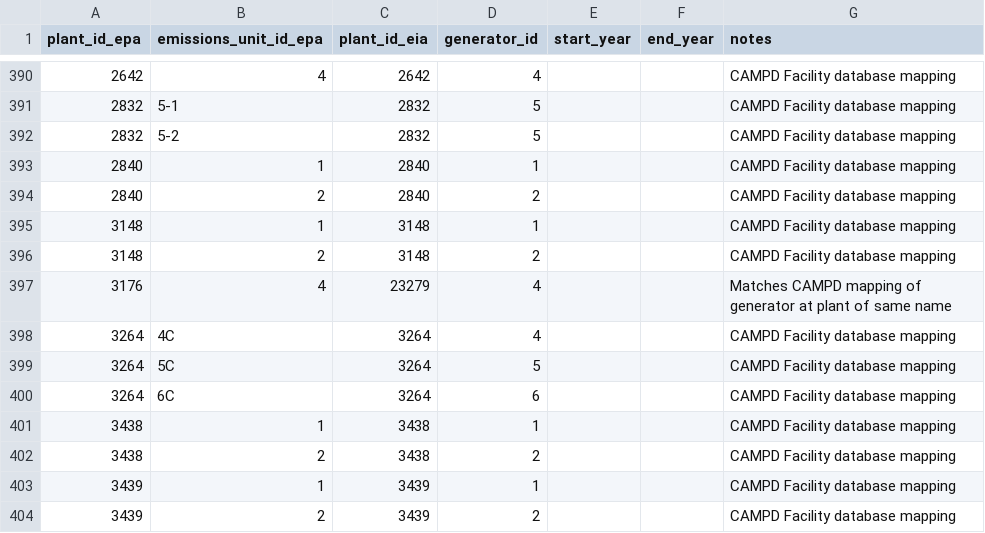
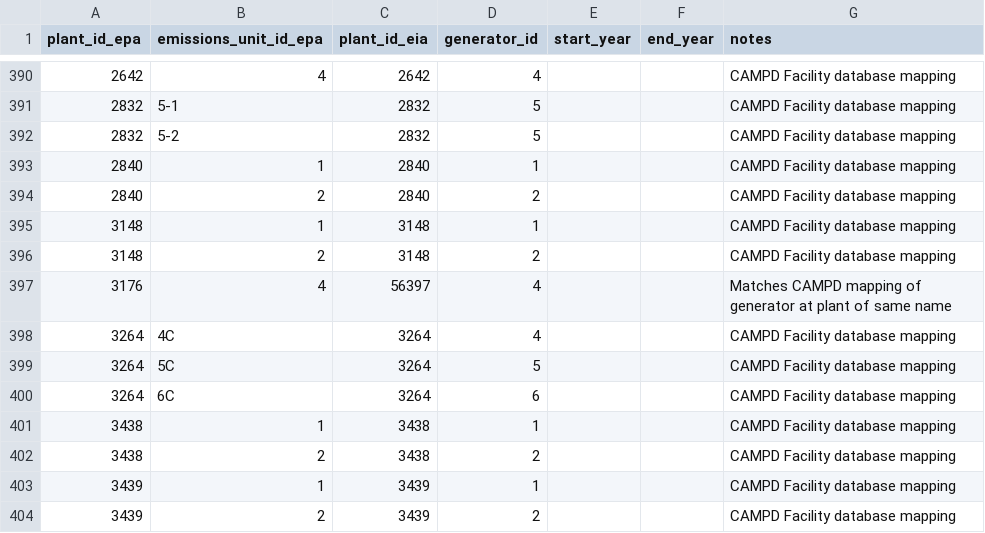
Before and after one commit to singularity-energy/open-grid-emissions, a CSV file: src/oge/reference_tables/epa_eia_crosswalk_manual.csv, drawn as a sheet; only a part is shown, gaps mark what is left out.

```diff
--- a/src/oge/reference_tables/epa_eia_crosswalk_manual.csv
+++ b/src/oge/reference_tables/epa_eia_crosswalk_manual.csv
@@ -396,3 +396,3 @@ plant_id_epa,emissions_unit_id_epa,plant_id_eia,generator_id,start_year,end_year
 3148,2,3148,2,,,CAMPD Facility database mapping
-3176,4,23279,4,,,Matches CAMPD mapping of generator at plant of same name
+3176,4,56397,4,,,Matches CAMPD mapping of generator at plant of same name
 3264,4C,3264,4,,,CAMPD Facility database mapping
```
Also changed, not shown: 1 other file.
